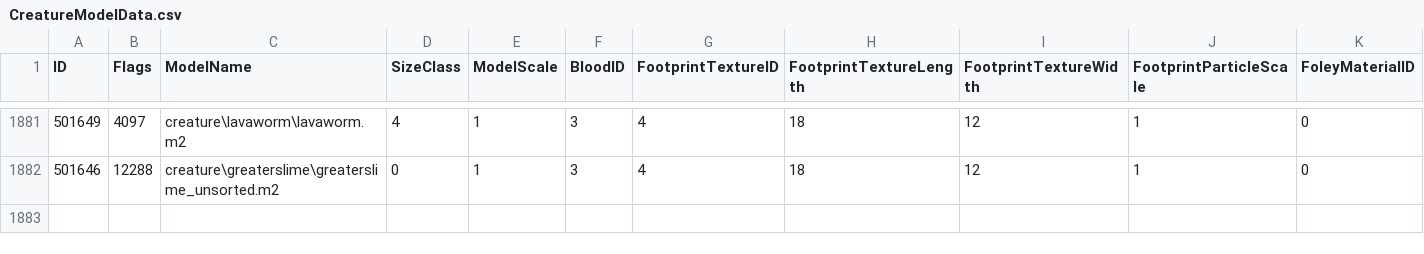
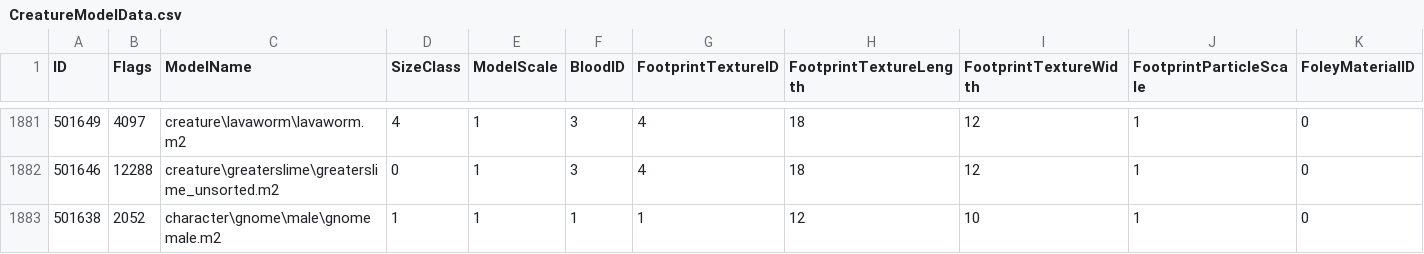
Before and after one commit to darkmord1991/DarkChaos-255, a CSV file: Custom/CSV DBC/CreatureModelData.csv, drawn as a sheet; only a part is shown, gaps mark what is left out; rows hold the shown columns only; the diff names each change by its address in the sheet, - before the commit and + after, or states it on an @@ line.

```diff
--- a/Custom/CSV DBC/CreatureModelData.csv
+++ b/Custom/CSV DBC/CreatureModelData.csv
+row 1883: 501638 | 2052 | character\gnome\male\gnomemale.m2 | 1 | 1 | 1 | 1 | 12 | 10 | 1 | 0
```
Also changed, not shown: 19 other files.
